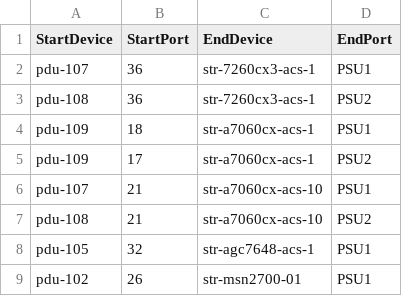
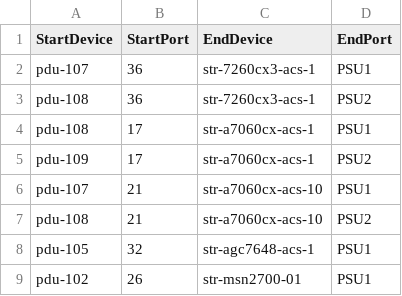
Before and after one commit to LinJin23/sonic-mgmt, a CSV file: ansible/files/sonic_str_pdu_links.csv, drawn as a sheet; only a part is shown.

```diff
--- a/ansible/files/sonic_str_pdu_links.csv
+++ b/ansible/files/sonic_str_pdu_links.csv
@@ -3,3 +3,3 @@ pdu-107,36,str-7260cx3-acs-1,PSU1
 pdu-108,36,str-7260cx3-acs-1,PSU2
-pdu-109,18,str-a7060cx-acs-1,PSU1
+pdu-108,17,str-a7060cx-acs-1,PSU1
 pdu-109,17,str-a7060cx-acs-1,PSU2
```
